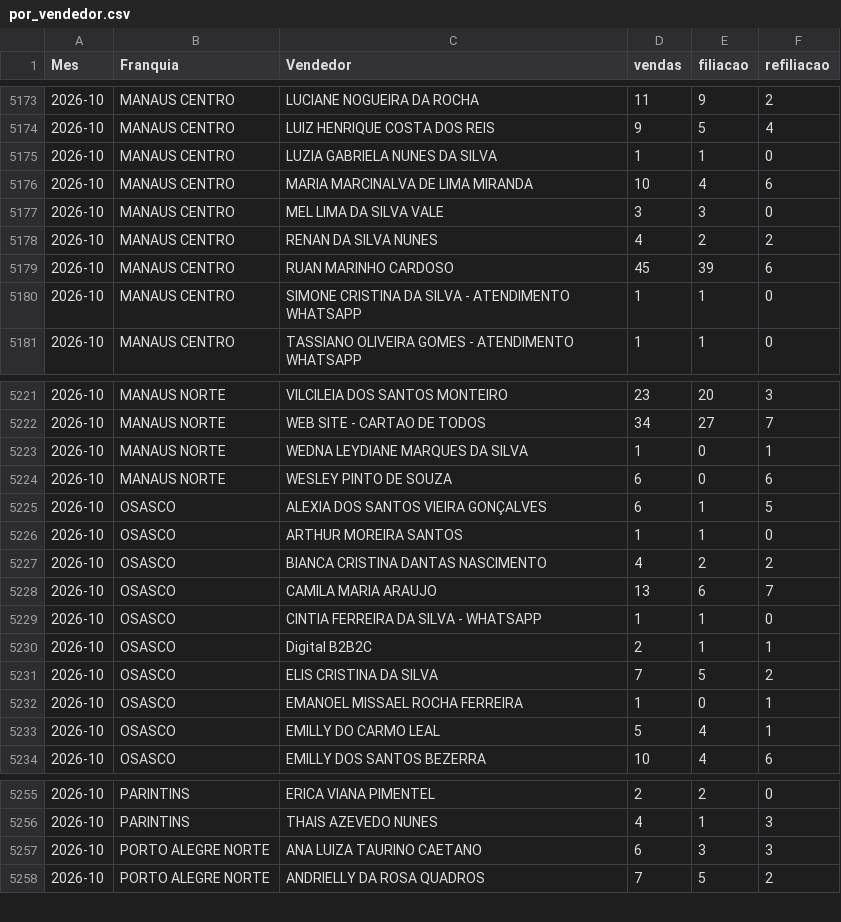
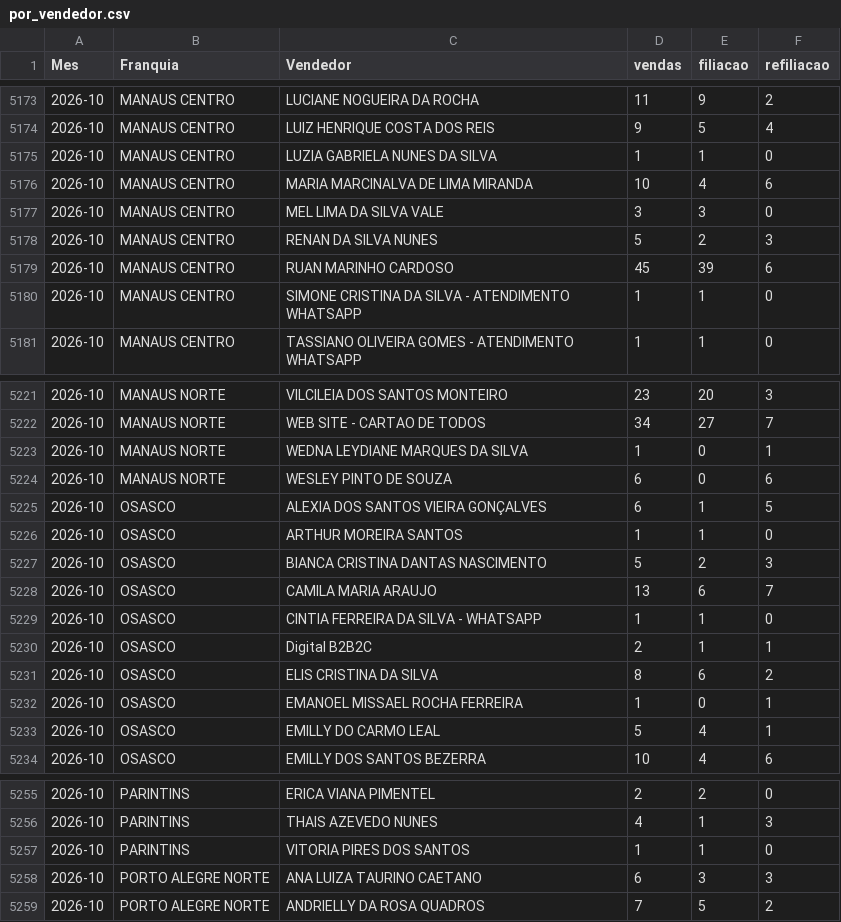
Before and after one commit to matheussouza28/dashboard-vendas-cdt, a CSV file: data/por_vendedor.csv, drawn as a sheet; only a part is shown, gaps mark what is left out.

```diff
--- a/data/por_vendedor.csv
+++ b/data/por_vendedor.csv
@@ -5177,3 +5177,3 @@ Mes,Franquia,Vendedor,vendas,filiacao,refiliacao
 2026-10,MANAUS CENTRO,MEL LIMA DA SILVA VALE,3,3,0
-2026-10,MANAUS CENTRO,RENAN DA SILVA NUNES,4,2,2
+2026-10,MANAUS CENTRO,RENAN DA SILVA NUNES,5,2,3
 2026-10,MANAUS CENTRO,RUAN MARINHO CARDOSO,45,39,6
@@ -5226,3 +5226,3 @@ Mes,Franquia,Vendedor,vendas,filiacao,refiliacao
 2026-10,OSASCO,ARTHUR MOREIRA SANTOS,1,1,0
-2026-10,OSASCO,BIANCA CRISTINA DANTAS NASCIMENTO,4,2,2
+2026-10,OSASCO,BIANCA CRISTINA DANTAS NASCIMENTO,5,2,3
 2026-10,OSASCO,CAMILA MARIA ARAUJO,13,6,7
@@ -5230,3 +5230,3 @@ Mes,Franquia,Vendedor,vendas,filiacao,refiliacao
 2026-10,OSASCO,Digital B2B2C,2,1,1
-2026-10,OSASCO,ELIS CRISTINA DA SILVA,7,5,2
+2026-10,OSASCO,ELIS CRISTINA DA SILVA,8,6,2
 2026-10,OSASCO,EMANOEL MISSAEL ROCHA FERREIRA,1,0,1
@@ -5256,2 +5256,3 @@ Mes,Franquia,Vendedor,vendas,filiacao,refiliacao
 2026-10,PARINTINS,THAIS AZEVEDO NUNES,4,1,3
+2026-10,PARINTINS,VITORIA PIRES DOS SANTOS,1,1,0
 2026-10,PORTO ALEGRE NORTE,ANA LUIZA TAURINO CAETANO,6,3,3
```
Also changed, not shown: data/resumo_diario.csv, 5 other files.
